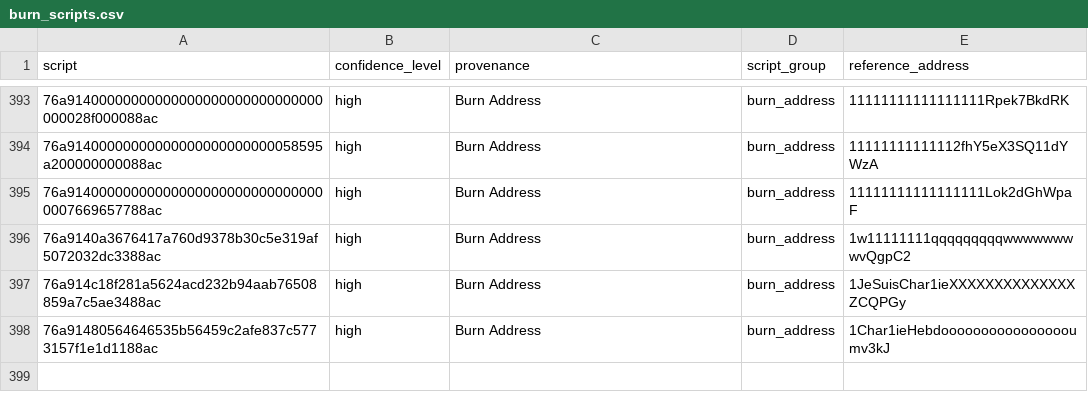
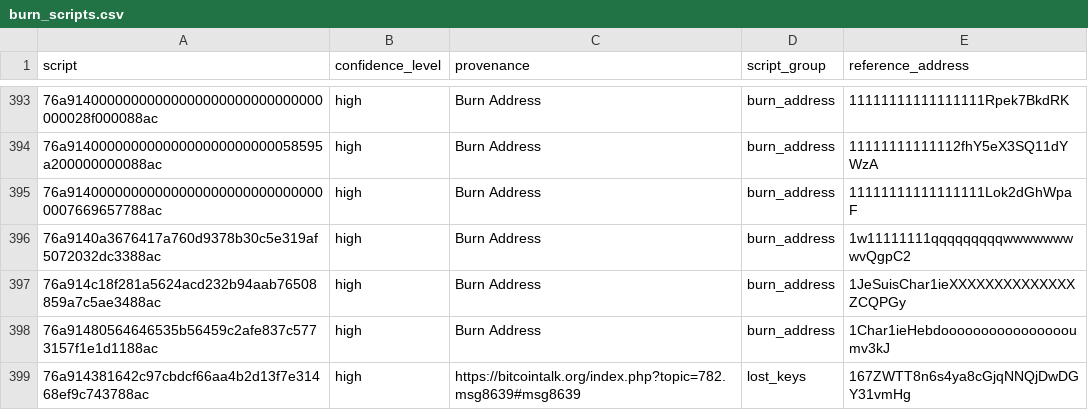
Before and after one commit to RaghavSood/btcsupply, a CSV file: storage/sqlite/migrations/burn_scripts.csv, drawn as a sheet; only a part is shown, gaps mark what is left out; the diff names each change by its address in the sheet, - before the commit and + after, or states it on an @@ line.

Commit message:
seed: add 9k BTC address

```diff
--- a/storage/sqlite/migrations/burn_scripts.csv
+++ b/storage/sqlite/migrations/burn_scripts.csv
+row 399: 76a914381642c97cbdcf66aa4b2d13f7e31468ef9c743788ac | high | https://bitcointalk.org/index.php?topic=782.msg8639#msg8639 | lost_keys | 167ZWTT8n6s4ya8cGjqNNQjDwDGY31vmHg
```
